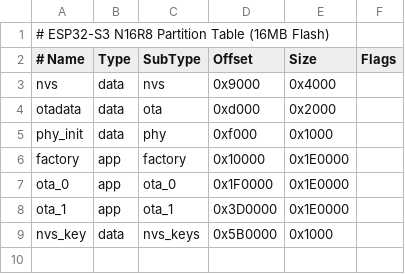
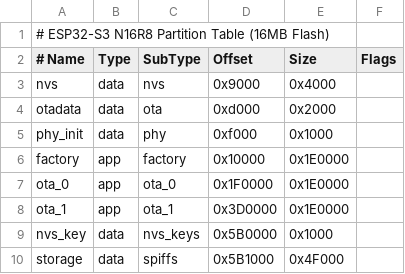
Before and after one commit to edinel/Ceiling-Speaker, a CSV file: components/boards/partitions.csv, drawn as a sheet.

```diff
--- a/components/boards/partitions.csv
+++ b/components/boards/partitions.csv
@@ -9 +9,2 @@ ota_1,    app,  ota_1,    0x3D0000, 0x1E0000,
 nvs_key,  data, nvs_keys, 0x5B0000, 0x1000,
+storage,  data, spiffs,  0x5B1000, 0x4F000,
```
Also changed, not shown: components/boards/partitions-4m.csv, 13 other files.
